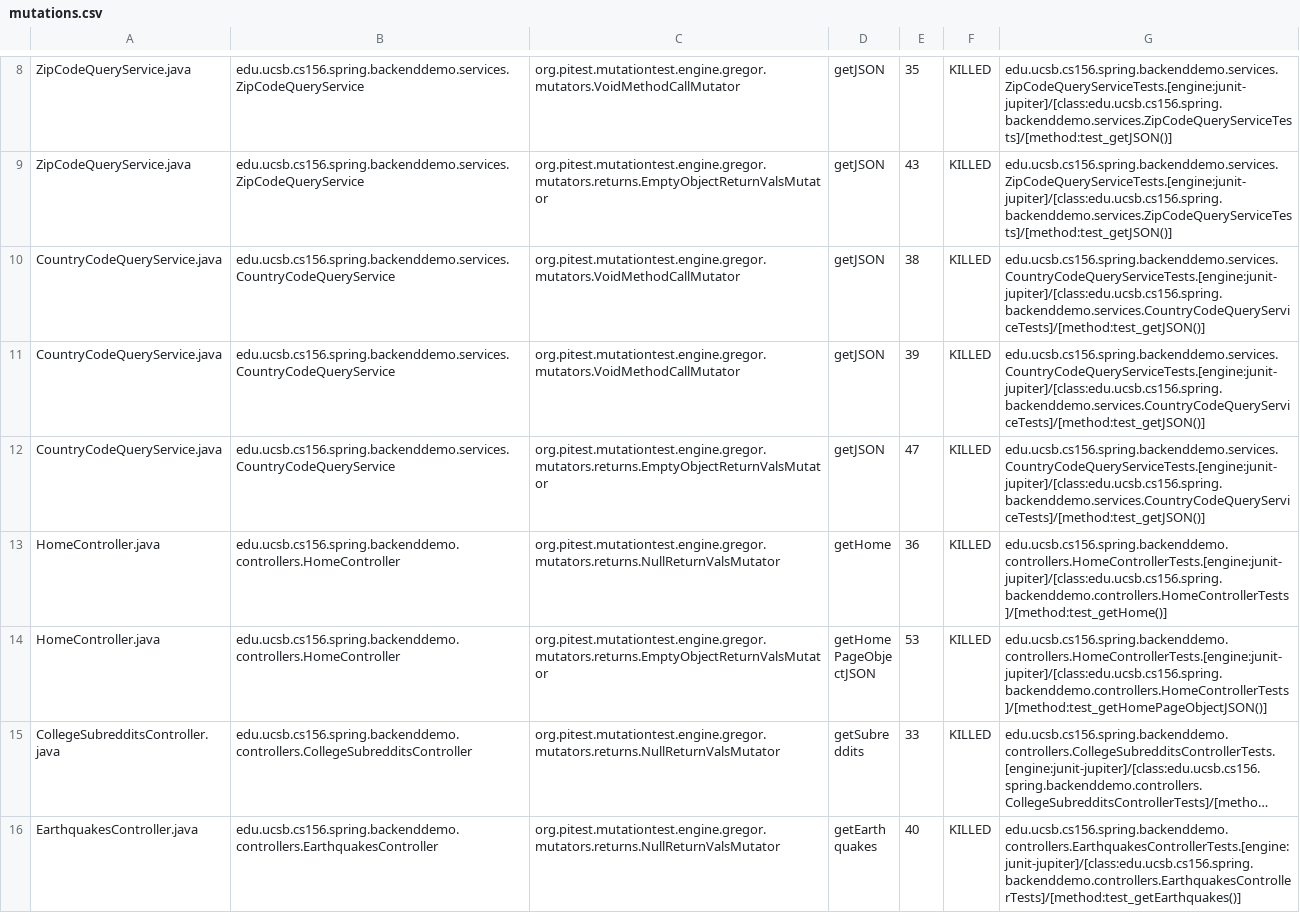
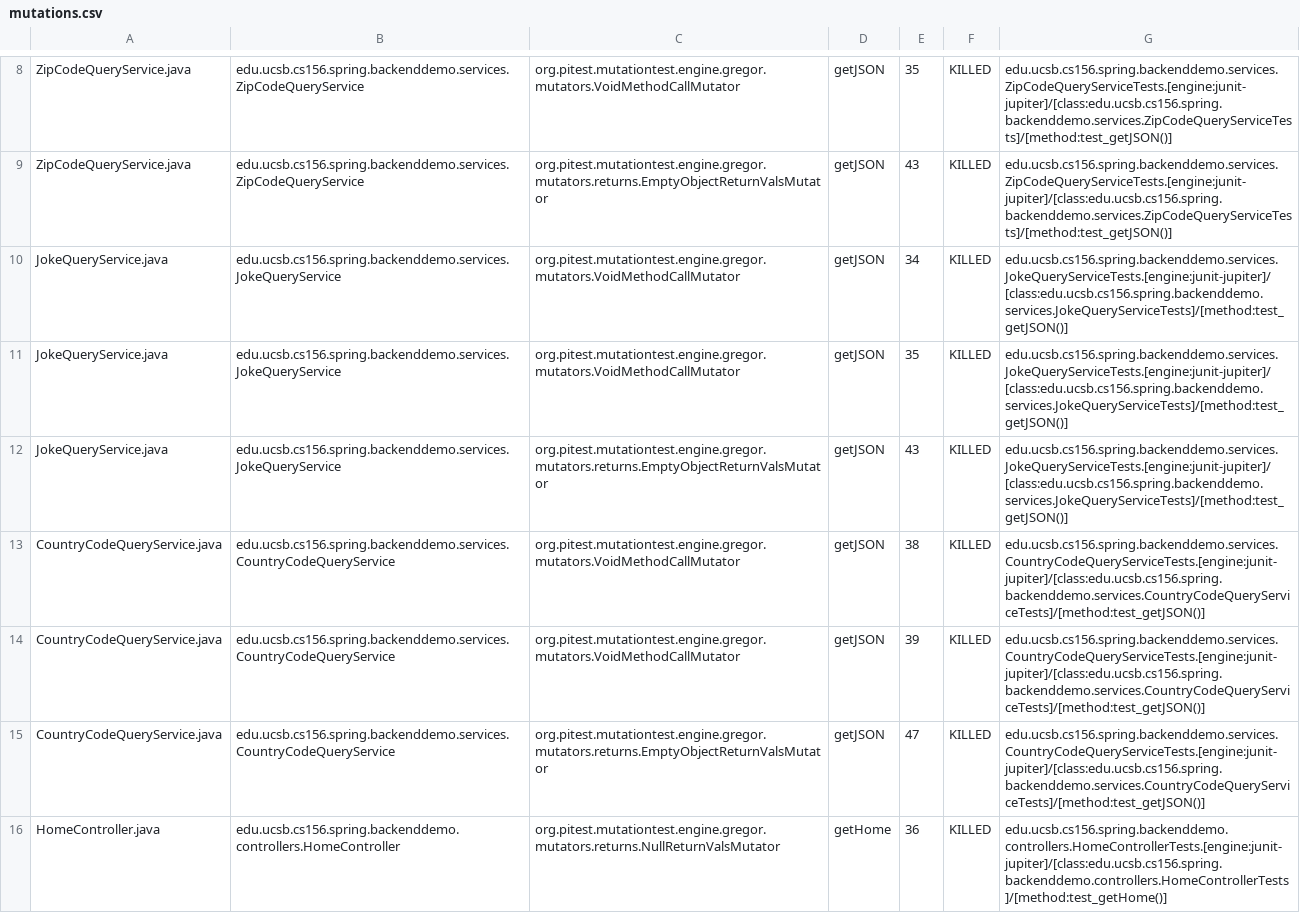
Before and after one commit to ucsb-cs156-s24/team01-s24-4pm-7, a CSV file: pitest/mutations.csv, drawn as a sheet; only a part is shown, gaps mark what is left out; the shorter side is filled out with more unchanged rows; long unchanged cells end in …; the diff names each change by its address in the sheet, - before the commit and + after, or states it on an @@ line.

Commit message:
Deploying to gh-pages from @ ucsb-cs156-s24/team01-s24-4pm-7@2a4e98bb6e7991ec127c0a38e8c31c06ef1225ac 🚀

```diff
--- a/pitest/mutations.csv
+++ b/pitest/mutations.csv
+row 10: JokeQueryService.java | edu.ucsb.cs156.spring.backenddemo.services.JokeQueryService | org.pitest.mutationtest.engine.gregor.mutators.VoidMethodCallMutator | getJSON | 34 | KILLED | edu.ucsb.cs156.spring.backenddemo.services.JokeQueryServiceTests.[engine:junit-jupiter]/[class:edu.ucsb.cs156.spring.backenddemo.services.JokeQueryServiceTests]/[method:test_getJSON()]
+row 11: JokeQueryService.java | edu.ucsb.cs156.spring.backenddemo.services.JokeQueryService | org.pitest.mutationtest.engine.gregor.mutators.VoidMethodCallMutator | getJSON | 35 | KILLED | edu.ucsb.cs156.spring.backenddemo.services.JokeQueryServiceTests.[engine:junit-jupiter]/[class:edu.ucsb.cs156.spring.backenddemo.services.JokeQueryServiceTests]/[method:test_getJSON()]
+row 12: JokeQueryService.java | edu.ucsb.cs156.spring.backenddemo.services.JokeQueryService | org.pitest.mutationtest.engine.gregor.mutators.returns.EmptyObjectReturnValsMutator | getJSON | 43 | KILLED | edu.ucsb.cs156.spring.backenddemo.services.JokeQueryServiceTests.[engine:junit-jupiter]/[class:edu.ucsb.cs156.spring.backenddemo.services.JokeQueryServiceTests]/[method:test_getJSON()]
```
Also changed, not shown: 12 other files.
